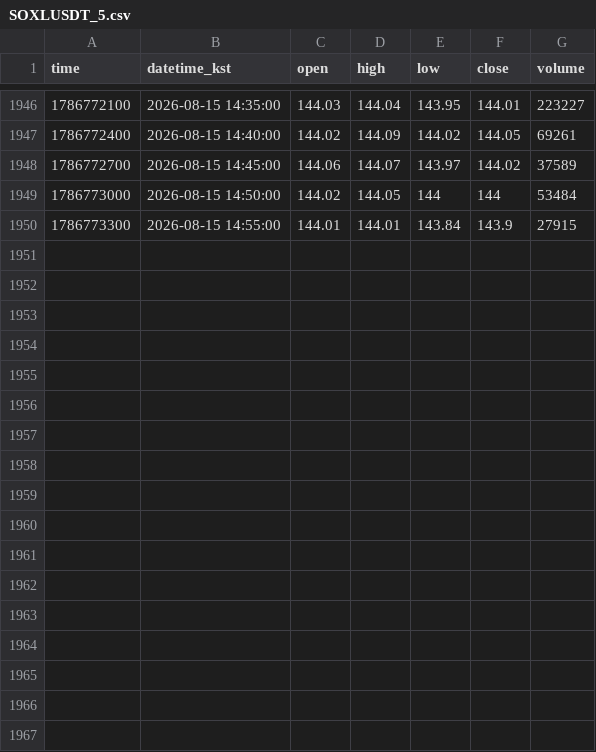
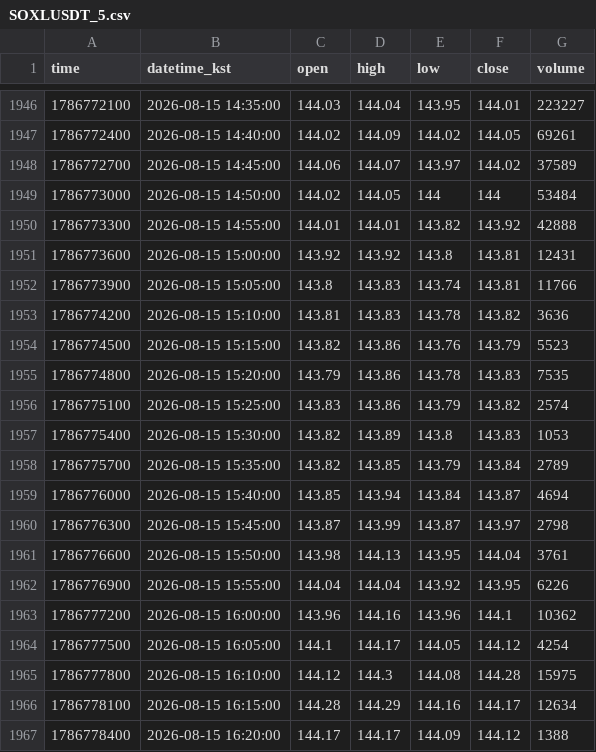
Before and after one commit to akfkajrmf1-debug/koru-data, a CSV file: data/SOXLUSDT_5.csv, drawn as a sheet; only a part is shown, gaps mark what is left out.

```diff
--- a/data/SOXLUSDT_5.csv
+++ b/data/SOXLUSDT_5.csv
@@ -1949,2 +1949,19 @@ time,datetime_kst,open,high,low,close,volume
 1786773000,2026-08-15 14:50:00,144.02,144.05,144,144,53484
-1786773300,2026-08-15 14:55:00,144.01,144.01,143.84,143.9,27915
+1786773300,2026-08-15 14:55:00,144.01,144.01,143.82,143.92,42888
+1786773600,2026-08-15 15:00:00,143.92,143.92,143.8,143.81,12431
+1786773900,2026-08-15 15:05:00,143.8,143.83,143.74,143.81,11766
+1786774200,2026-08-15 15:10:00,143.81,143.83,143.78,143.82,3636
+1786774500,2026-08-15 15:15:00,143.82,143.86,143.76,143.79,5523
+1786774800,2026-08-15 15:20:00,143.79,143.86,143.78,143.83,7535
+1786775100,2026-08-15 15:25:00,143.83,143.86,143.79,143.82,2574
+1786775400,2026-08-15 15:30:00,143.82,143.89,143.8,143.83,1053
+1786775700,2026-08-15 15:35:00,143.82,143.85,143.79,143.84,2789
+1786776000,2026-08-15 15:40:00,143.85,143.94,143.84,143.87,4694
+1786776300,2026-08-15 15:45:00,143.87,143.99,143.87,143.97,2798
+1786776600,2026-08-15 15:50:00,143.98,144.13,143.95,144.04,3761
+1786776900,2026-08-15 15:55:00,144.04,144.04,143.92,143.95,6226
+1786777200,2026-08-15 16:00:00,143.96,144.16,143.96,144.1,10362
+1786777500,2026-08-15 16:05:00,144.1,144.17,144.05,144.12,4254
+1786777800,2026-08-15 16:10:00,144.12,144.3,144.08,144.28,15975
+1786778100,2026-08-15 16:15:00,144.28,144.29,144.16,144.17,12634
+1786778400,2026-08-15 16:20:00,144.17,144.17,144.09,144.12,1388
```
Also changed, not shown: data/KORUUSDT_15.csv, data/KORUUSDT_5.csv, 8 other files.
